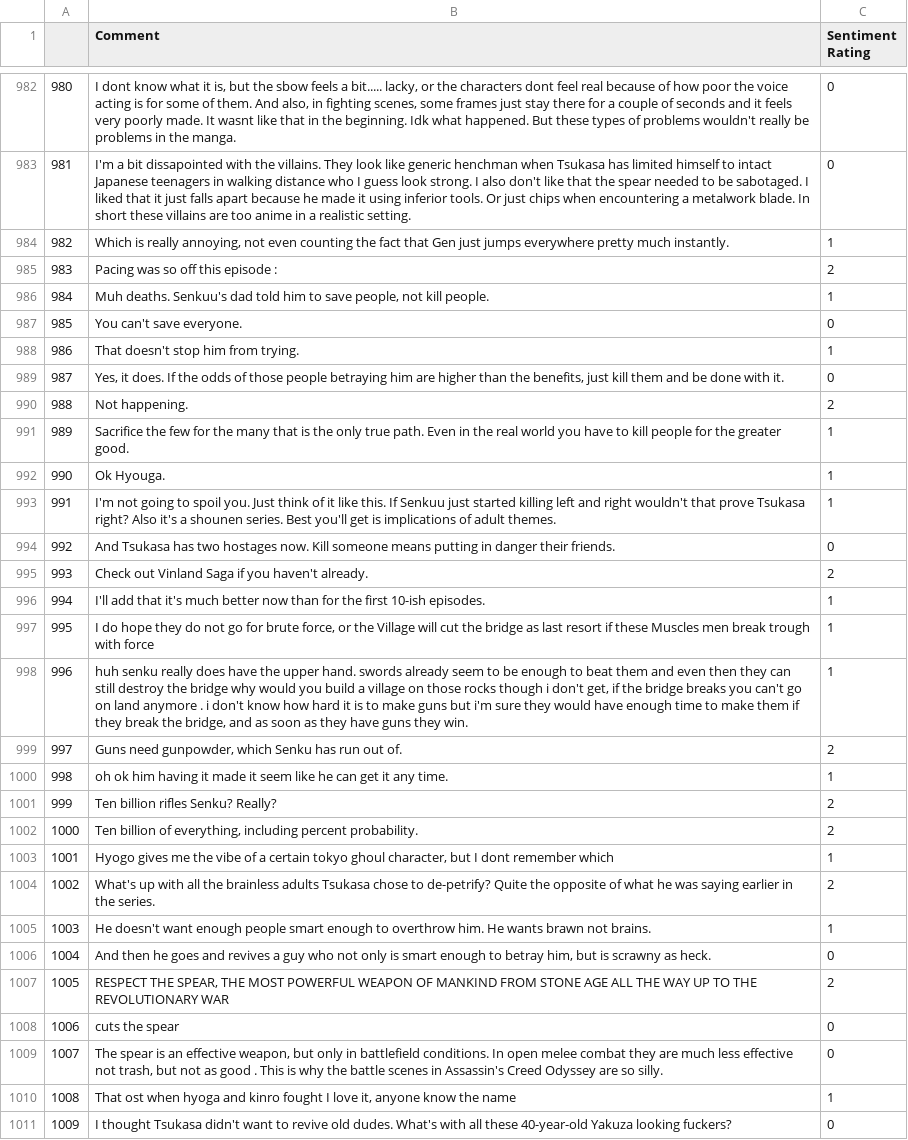
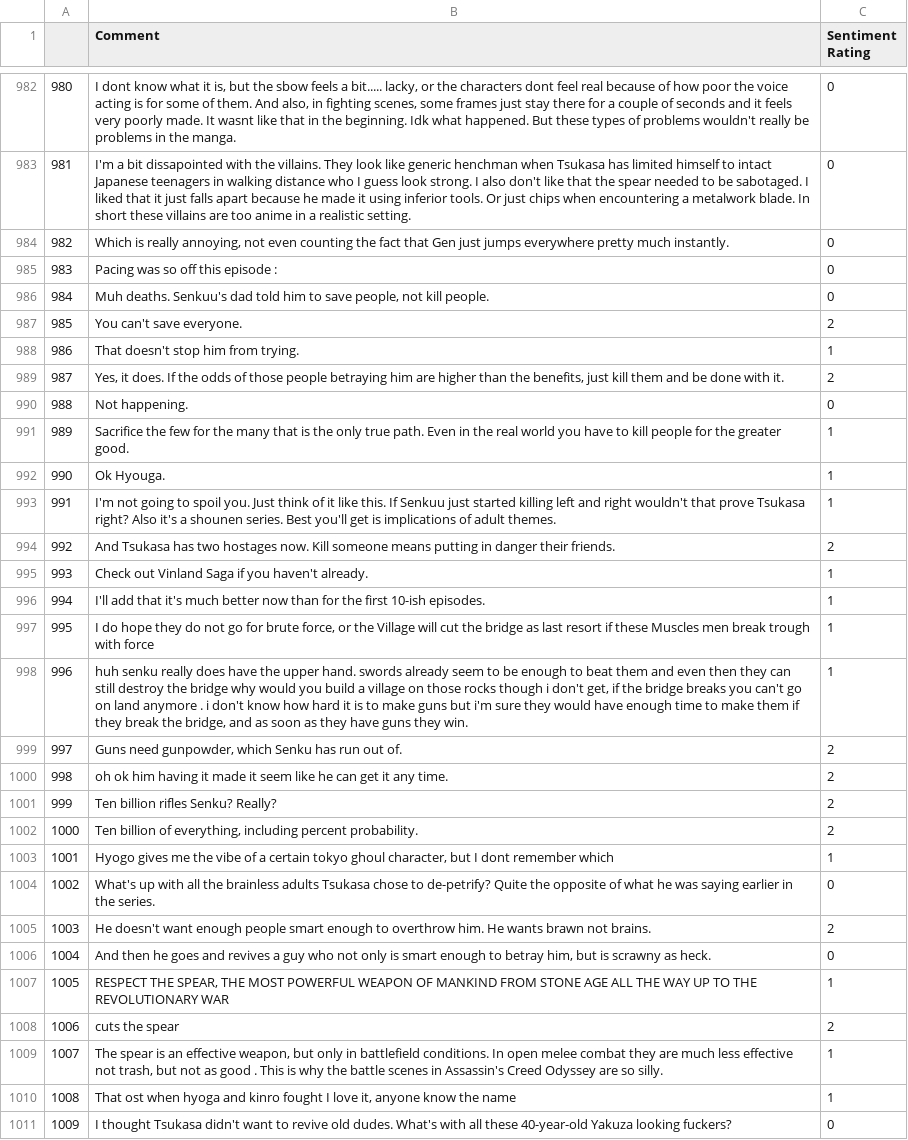
Before and after one commit to WeebMogul/Senku-Sentiment-Analyzer-2.0, a CSV file: Manually determined sentences/Dr. Stone/Dr.Stone Episode 18 Comment list with Sentiment rating.csv, drawn as a sheet; only a part is shown, gaps mark what is left out; the diff covers the shown part only.

```diff
--- a/Manually determined sentences/Dr. Stone/Dr.Stone Episode 18 Comment list with Sentiment rating.csv
+++ b/Manually determined sentences/Dr. Stone/Dr.Stone Episode 18 Comment list with Sentiment rating.csv
@@ -983,9 +983,9 @@
 981,I'm a bit dissapointed with the villains. They look like generic henchman when Tsukasa has limited himself to intact Japanese teenagers in walking distance who I guess look strong.     I also don't like that the spear needed to be sabotaged. I liked that it just falls apart because he made it using inferior tools. Or just chips when encountering a metalwork blade.    In short these villains are too anime in a  realistic  setting.,0
-982,"Which is really annoying, not even counting the fact that Gen just jumps everywhere pretty much instantly.",1
-983,Pacing was so off this episode : ,2
-984,"Muh deaths. Senkuu's dad told him to save people, not kill people.",1
-985,You can't save everyone.,0
+982,"Which is really annoying, not even counting the fact that Gen just jumps everywhere pretty much instantly.",0
+983,Pacing was so off this episode : ,0
+984,"Muh deaths. Senkuu's dad told him to save people, not kill people.",0
+985,You can't save everyone.,2
 986,That doesn't stop him from trying.,1
-987,"Yes, it does. If the odds of those people betraying him are higher than the benefits, just kill them and be done with it.",0
-988,Not happening.,2
+987,"Yes, it does. If the odds of those people betraying him are higher than the benefits, just kill them and be done with it.",2
+988,Not happening.,0
 989,Sacrifice the few for the many that is the only true path. Even in the real world you have to kill people for the greater good.,1
@@ -993,4 +993,4 @@
 991,I'm not going to spoil you. Just think of it like this. If Senkuu just started killing left and right wouldn't that prove Tsukasa right? Also it's a shounen series. Best you'll get is implications of adult themes.,1
-992,And Tsukasa has two hostages now. Kill someone means putting in danger their friends.,0
-993,Check out Vinland Saga if you haven't already.,2
+992,And Tsukasa has two hostages now. Kill someone means putting in danger their friends.,2
+993,Check out Vinland Saga if you haven't already.,1
 994,I'll add that it's much better now than for the first 10-ish episodes.,1
@@ -999,3 +999,3 @@
 997,"Guns need gunpowder, which Senku has run out of.",2
-998,oh ok him having it made it seem like he can get it any time.,1
+998,oh ok him having it made it seem like he can get it any time.,2
 999,Ten billion rifles Senku? Really?,2
@@ -1003,8 +1003,8 @@
 1001,"Hyogo gives me the vibe of a certain tokyo ghoul character, but I dont remember which",1
-1002,What's up with all the brainless adults Tsukasa chose to de-petrify? Quite the opposite of what he was saying earlier in the series.,2
-1003,He doesn't want enough people smart enough to overthrow him. He wants brawn not brains.,1
+1002,What's up with all the brainless adults Tsukasa chose to de-petrify? Quite the opposite of what he was saying earlier in the series.,0
+1003,He doesn't want enough people smart enough to overthrow him. He wants brawn not brains.,2
 1004,"And then he goes and revives a guy who not only is smart enough to betray him, but is scrawny as heck.",0
-1005,"RESPECT THE SPEAR, THE MOST POWERFUL WEAPON OF MANKIND FROM STONE AGE ALL THE WAY UP TO THE REVOLUTIONARY WAR",2
-1006,   cuts the spear   ,0
-1007,"The spear is an effective weapon, but only in battlefield conditions. In open melee combat they are much less effective  not trash, but not as good . This is why the battle scenes in Assassin's Creed Odyssey are so silly.",0
+1005,"RESPECT THE SPEAR, THE MOST POWERFUL WEAPON OF MANKIND FROM STONE AGE ALL THE WAY UP TO THE REVOLUTIONARY WAR",1
+1006,   cuts the spear   ,2
+1007,"The spear is an effective weapon, but only in battlefield conditions. In open melee combat they are much less effective  not trash, but not as good . This is why the battle scenes in Assassin's Creed Odyssey are so silly.",1
 1008,"That ost when hyoga and kinro fought   I love it, anyone know the name",1
```
Also changed, not shown: 130 edited cells elsewhere in this file, Manually determined sentences/Dr. Stone/Dr.Stone Episode 19 Comment list with Sentiment rating.csv, Manually determined sentences/Dr. Stone/Dr.Stone Episode 20 Comment list with Sentiment rating.csv.
